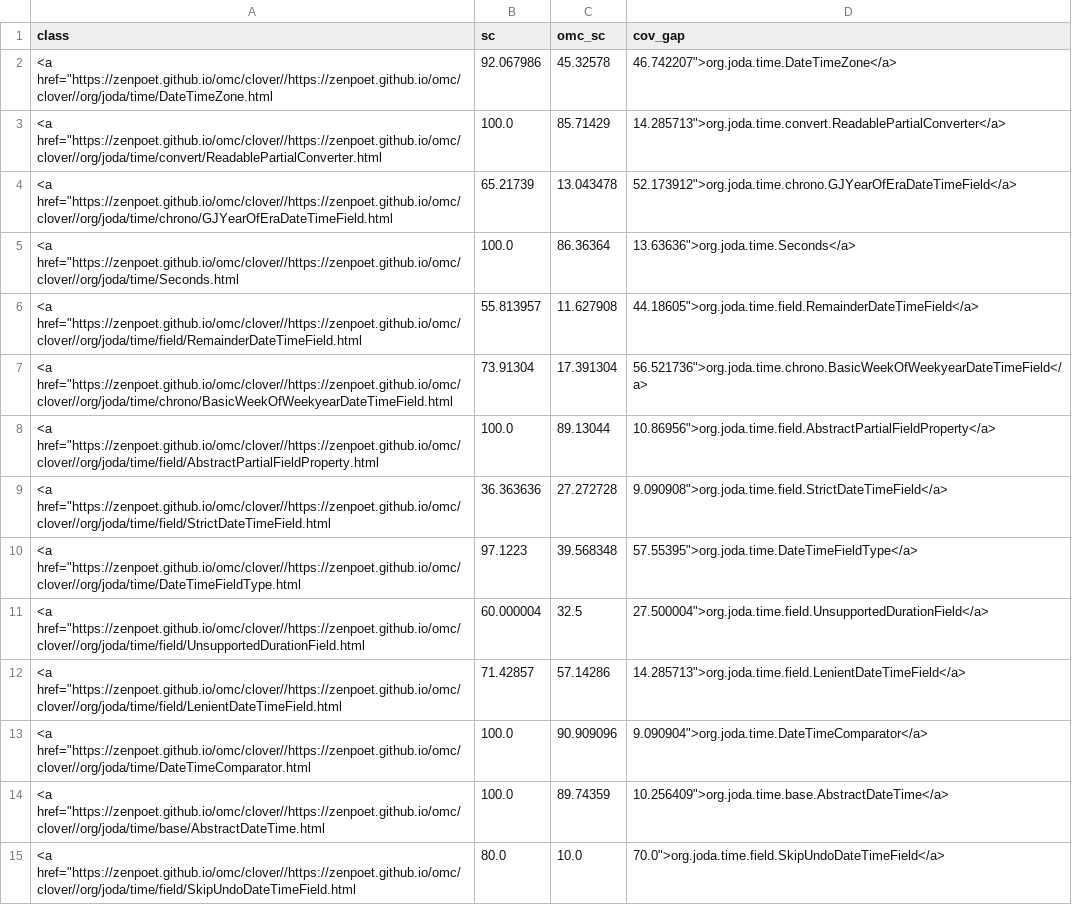
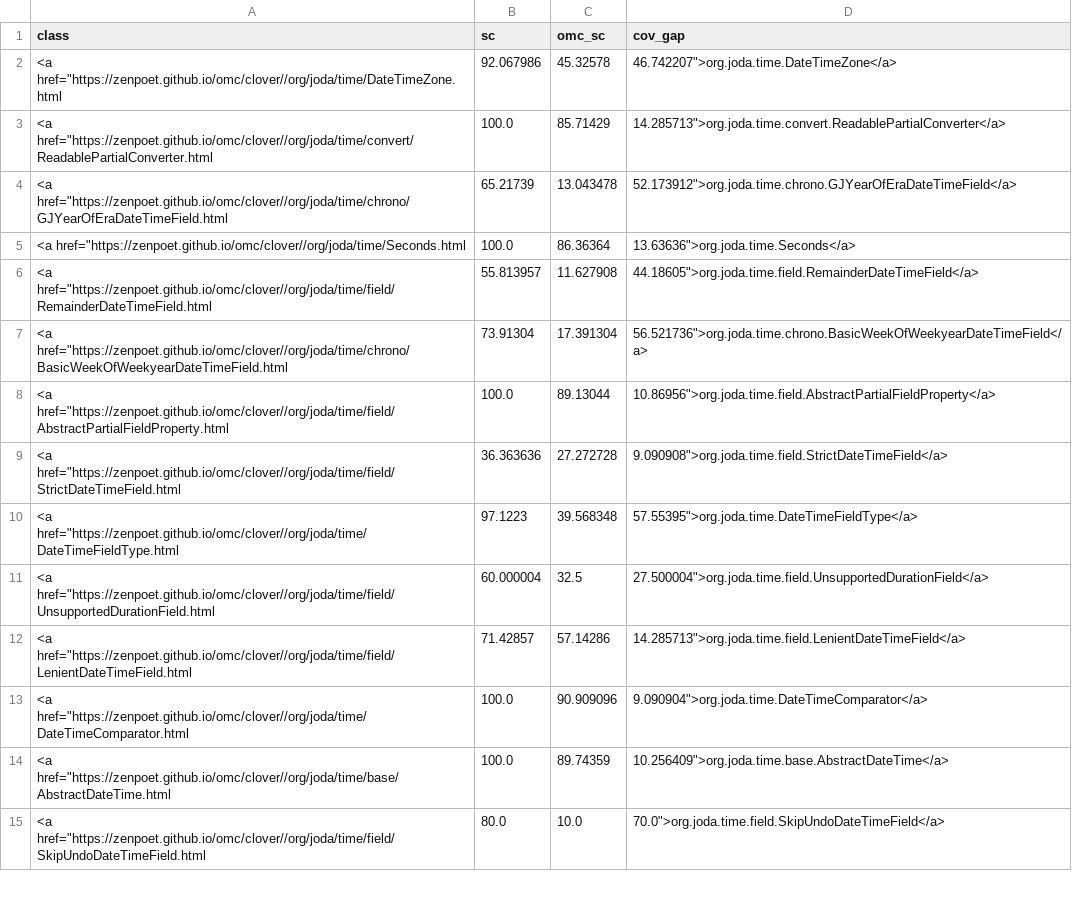
Before and after one commit to zenpoet/zenpoet.github.io, a CSV file: data/omc_sc_per_class.xref.csv, drawn as a sheet; only a part is shown; the diff covers the shown part only.

Commit message:
Upload new OMC report - hash:

```diff
--- a/data/omc_sc_per_class.xref.csv
+++ b/data/omc_sc_per_class.xref.csv
@@ -1,15 +1,15 @@
 class,sc,omc_sc,cov_gap
-<a href="https://zenpoet.github.io/omc/clover//https://zenpoet.github.io/omc/clover//org/joda/time/DateTimeZone.html,92.067986,45.32578,46.742207">org.joda.time.DateTimeZone</a>
-<a href="https://zenpoet.github.io/omc/clover//https://zenpoet.github.io/omc/clover//org/joda/time/convert/ReadablePartialConverter.html,100.0,85.71429,14.285713">org.joda.time.convert.ReadablePartialConverter</a>
-<a href="https://zenpoet.github.io/omc/clover//https://zenpoet.github.io/omc/clover//org/joda/time/chrono/GJYearOfEraDateTimeField.html,65.21739,13.043478,52.173912">org.joda.time.chrono.GJYearOfEraDateTimeField</a>
-<a href="https://zenpoet.github.io/omc/clover//https://zenpoet.github.io/omc/clover//org/joda/time/Seconds.html,100.0,86.36364,13.63636">org.joda.time.Seconds</a>
-<a href="https://zenpoet.github.io/omc/clover//https://zenpoet.github.io/omc/clover//org/joda/time/field/RemainderDateTimeField.html,55.813957,11.627908,44.18605">org.joda.time.field.RemainderDateTimeField</a>
-<a href="https://zenpoet.github.io/omc/clover//https://zenpoet.github.io/omc/clover//org/joda/time/chrono/BasicWeekOfWeekyearDateTimeField.html,73.91304,17.391304,56.521736">org.joda.time.chrono.BasicWeekOfWeekyearDateTimeField</a>
-<a href="https://zenpoet.github.io/omc/clover//https://zenpoet.github.io/omc/clover//org/joda/time/field/AbstractPartialFieldProperty.html,100.0,89.13044,10.86956">org.joda.time.field.AbstractPartialFieldProperty</a>
-<a href="https://zenpoet.github.io/omc/clover//https://zenpoet.github.io/omc/clover//org/joda/time/field/StrictDateTimeField.html,36.363636,27.272728,9.090908">org.joda.time.field.StrictDateTimeField</a>
-<a href="https://zenpoet.github.io/omc/clover//https://zenpoet.github.io/omc/clover//org/joda/time/DateTimeFieldType.html,97.1223,39.568348,57.55395">org.joda.time.DateTimeFieldType</a>
-<a href="https://zenpoet.github.io/omc/clover//https://zenpoet.github.io/omc/clover//org/joda/time/field/UnsupportedDurationField.html,60.000004,32.5,27.500004">org.joda.time.field.UnsupportedDurationField</a>
-<a href="https://zenpoet.github.io/omc/clover//https://zenpoet.github.io/omc/clover//org/joda/time/field/LenientDateTimeField.html,71.42857,57.14286,14.285713">org.joda.time.field.LenientDateTimeField</a>
-<a href="https://zenpoet.github.io/omc/clover//https://zenpoet.github.io/omc/clover//org/joda/time/DateTimeComparator.html,100.0,90.909096,9.090904">org.joda.time.DateTimeComparator</a>
-<a href="https://zenpoet.github.io/omc/clover//https://zenpoet.github.io/omc/clover//org/joda/time/base/AbstractDateTime.html,100.0,89.74359,10.256409">org.joda.time.base.AbstractDateTime</a>
-<a href="https://zenpoet.github.io/omc/clover//https://zenpoet.github.io/omc/clover//org/joda/time/field/SkipUndoDateTimeField.html,80.0,10.0,70.0">org.joda.time.field.SkipUndoDateTimeField</a>
+<a href="https://zenpoet.github.io/omc/clover//org/joda/time/DateTimeZone.html,92.067986,45.32578,46.742207">org.joda.time.DateTimeZone</a>
+<a href="https://zenpoet.github.io/omc/clover//org/joda/time/convert/ReadablePartialConverter.html,100.0,85.71429,14.285713">org.joda.time.convert.ReadablePartialConverter</a>
+<a href="https://zenpoet.github.io/omc/clover//org/joda/time/chrono/GJYearOfEraDateTimeField.html,65.21739,13.043478,52.173912">org.joda.time.chrono.GJYearOfEraDateTimeField</a>
+<a href="https://zenpoet.github.io/omc/clover//org/joda/time/Seconds.html,100.0,86.36364,13.63636">org.joda.time.Seconds</a>
+<a href="https://zenpoet.github.io/omc/clover//org/joda/time/field/RemainderDateTimeField.html,55.813957,11.627908,44.18605">org.joda.time.field.RemainderDateTimeField</a>
+<a href="https://zenpoet.github.io/omc/clover//org/joda/time/chrono/BasicWeekOfWeekyearDateTimeField.html,73.91304,17.391304,56.521736">org.joda.time.chrono.BasicWeekOfWeekyearDateTimeField</a>
+<a href="https://zenpoet.github.io/omc/clover//org/joda/time/field/AbstractPartialFieldProperty.html,100.0,89.13044,10.86956">org.joda.time.field.AbstractPartialFieldProperty</a>
+<a href="https://zenpoet.github.io/omc/clover//org/joda/time/field/StrictDateTimeField.html,36.363636,27.272728,9.090908">org.joda.time.field.StrictDateTimeField</a>
+<a href="https://zenpoet.github.io/omc/clover//org/joda/time/DateTimeFieldType.html,97.1223,39.568348,57.55395">org.joda.time.DateTimeFieldType</a>
+<a href="https://zenpoet.github.io/omc/clover//org/joda/time/field/UnsupportedDurationField.html,60.000004,32.5,27.500004">org.joda.time.field.UnsupportedDurationField</a>
+<a href="https://zenpoet.github.io/omc/clover//org/joda/time/field/LenientDateTimeField.html,71.42857,57.14286,14.285713">org.joda.time.field.LenientDateTimeField</a>
+<a href="https://zenpoet.github.io/omc/clover//org/joda/time/DateTimeComparator.html,100.0,90.909096,9.090904">org.joda.time.DateTimeComparator</a>
+<a href="https://zenpoet.github.io/omc/clover//org/joda/time/base/AbstractDateTime.html,100.0,89.74359,10.256409">org.joda.time.base.AbstractDateTime</a>
+<a href="https://zenpoet.github.io/omc/clover//org/joda/time/field/SkipUndoDateTimeField.html,80.0,10.0,70.0">org.joda.time.field.SkipUndoDateTimeField</a>
```
Also changed, not shown: 120 edited cells elsewhere in this file.
